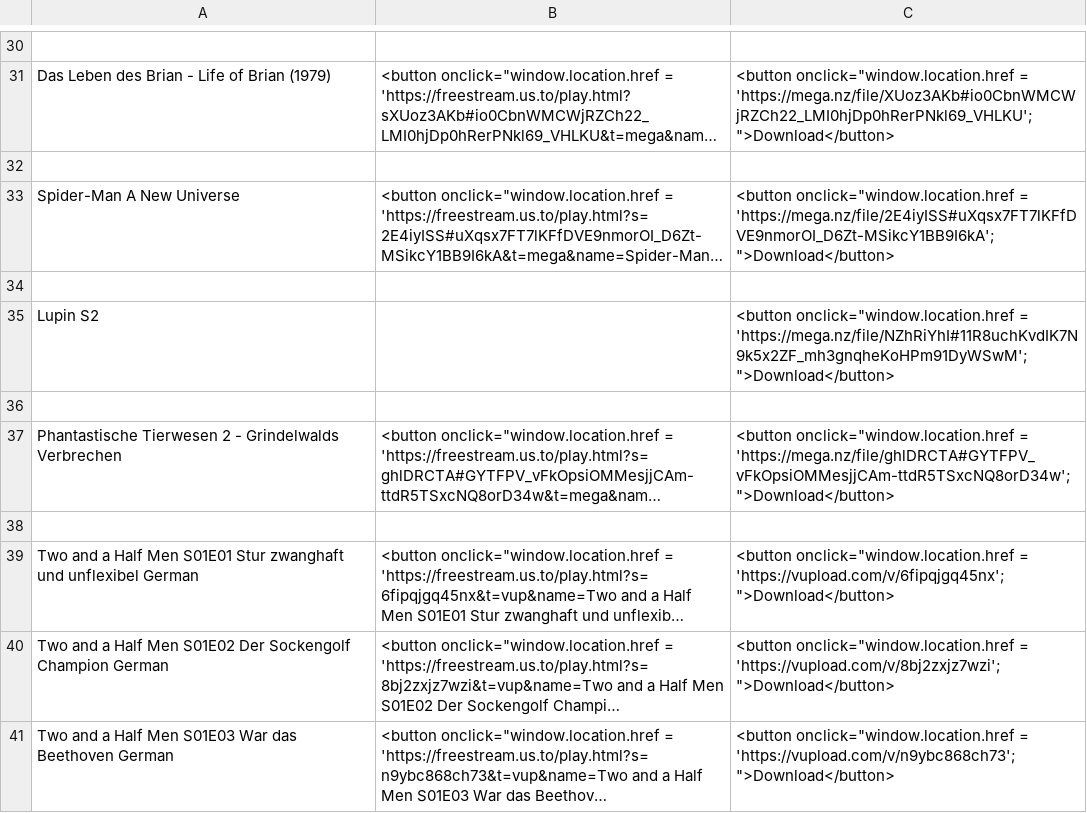
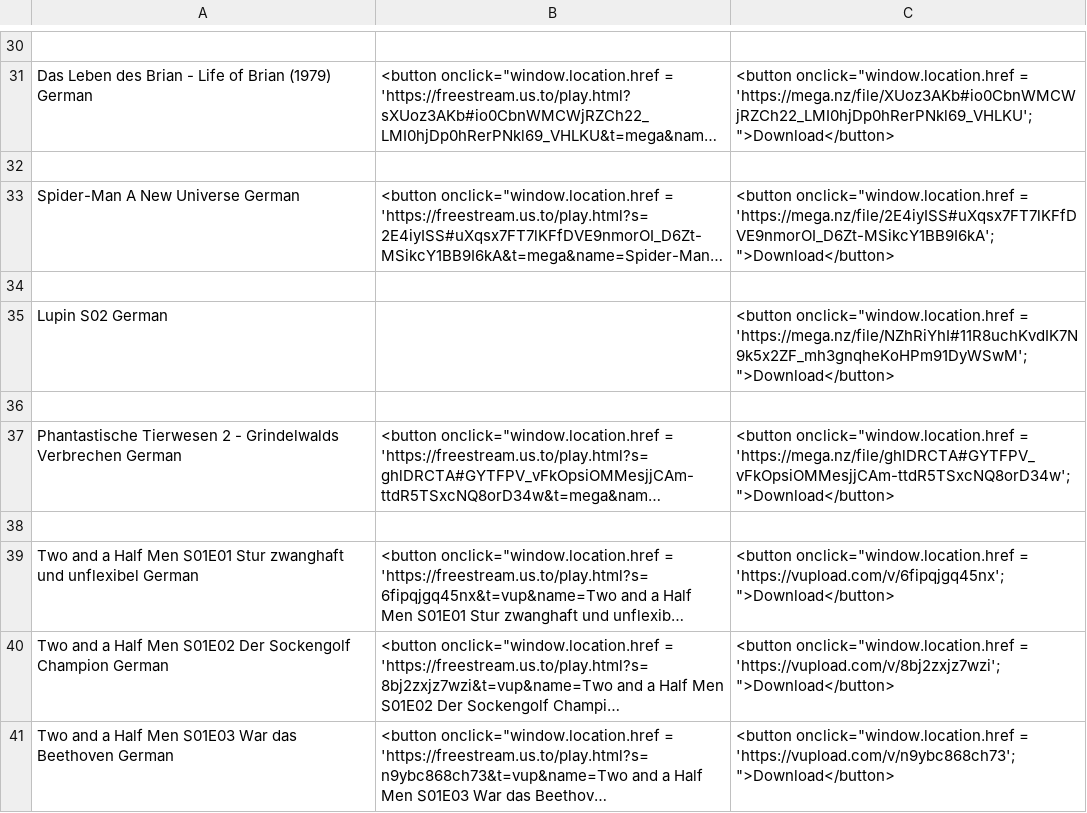
Before and after one commit to freestream-us-to/freestream-us-to.github.io, a CSV file: database.csv, drawn as a sheet; only a part is shown, gaps mark what is left out; long unchanged cells end in …; the diff covers the shown part only; the diff names each change by its address in the sheet, - before the commit and + after, or states it on an @@ line.

```diff
--- a/database.csv
+++ b/database.csv
-A31: …Brian (1979)
+A31: …Brian (1979) German
-A33: Spider-Man A New Universe
+A33: Spider-Man A New Universe German
-A35: Lupin S2
+A35: Lupin S02 German
-A37: …Grindelwalds Verbrechen
+A37: …Grindelwalds Verbrechen German
```
Also changed, not shown: 12 added rows and 19 edited cells elsewhere in this file.
